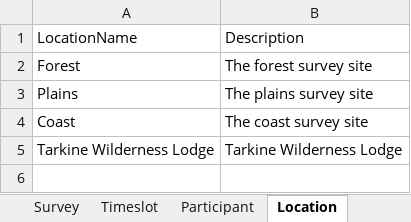
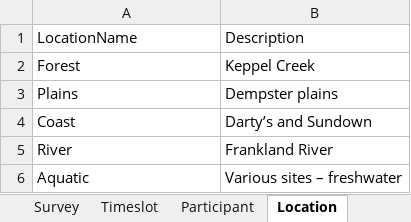
Before and after one commit to BobBrownFoundation/BBF-BioBlitz, an Excel workbook: test_data/BB2017_specs_sheet.xlsx, sheet Location, drawn as a sheet; values as stored, in another font and other column widths than the file's, no borders; removed rows and columns are numbered as before the commit, all else as after; the diff names each change by its address in the sheet, - before the commit and + after, or states it on an @@ line.

```diff
--- a/test_data/BB2017_specs_sheet.xlsx (sheet Location)
+++ b/test_data/BB2017_specs_sheet.xlsx (sheet Location)
-B2: The forest survey site
+B2: Keppel Creek
-B3: The plains survey site
+B3: Dempster plains
-B4: The coast survey site
+B4: Darty’s and Sundown
-row 5: Tarkine Wilderness Lodge | Tarkine Wilderness Lodge
+row 5: River | Frankland River
+row 6: Aquatic | Various sites – freshwater
```
Also changed, not shown: 14 other files.
